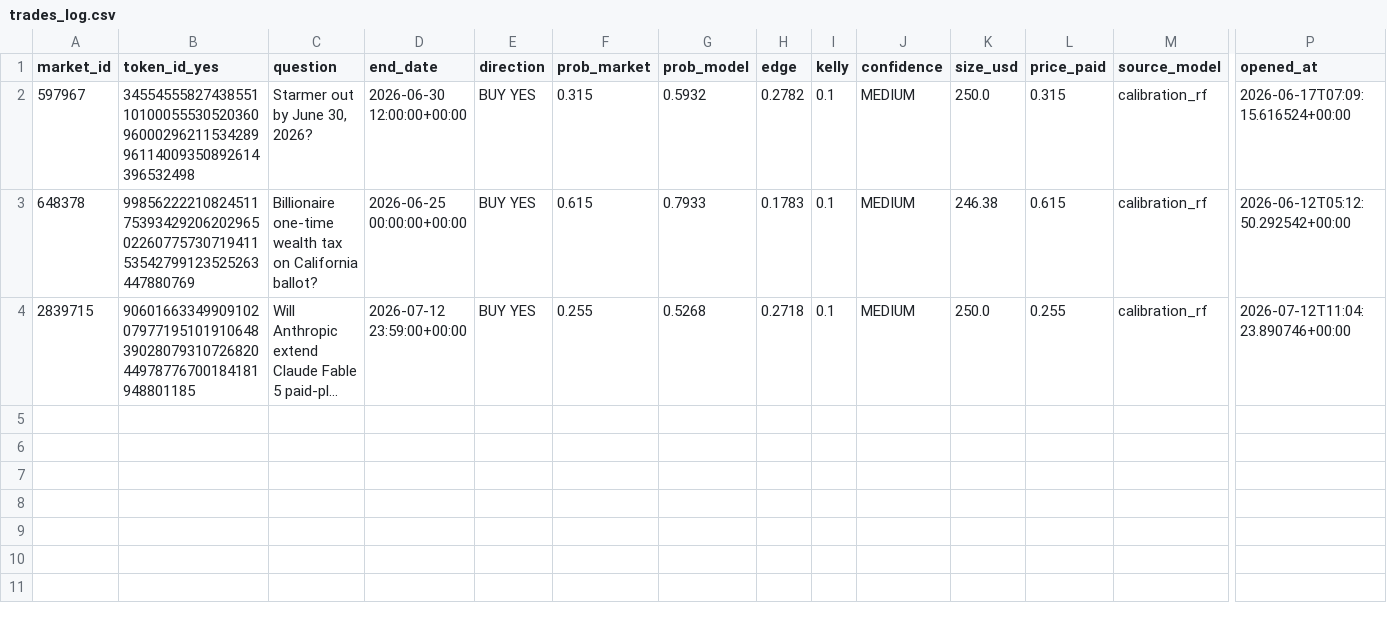
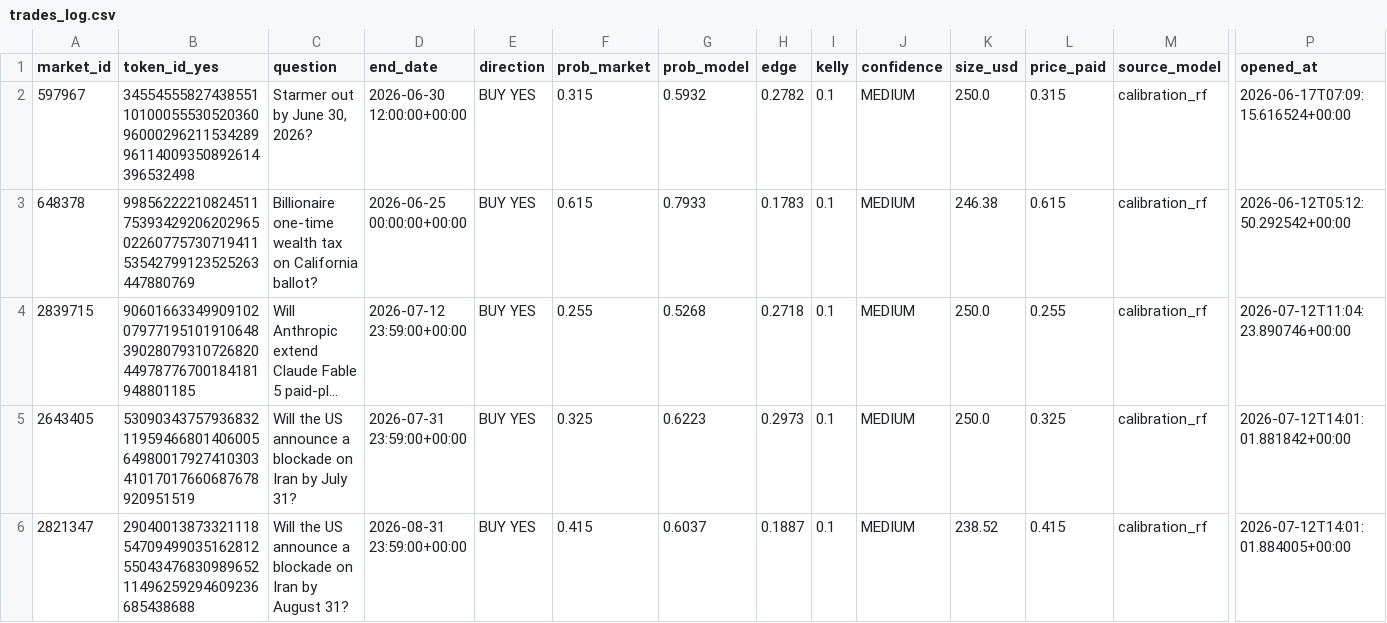
Before and after one commit to BallesJr/polymarket-edge-model, a CSV file: data/trades_log.csv, drawn as a sheet; only a part is shown, gaps mark what is left out; long unchanged cells end in …; rows hold the shown columns only; the diff names each change by its address in the sheet, - before the commit and + after, or states it on an @@ line.

```diff
--- a/data/trades_log.csv
+++ b/data/trades_log.csv
+row 5: 2643405 | 53090343757936832119594668014060056498001792741030341017017660687678920951519 | Will the US announce a blockade on Iran by July 31? | 2026-07-31 23:59:00+00:00 | BUY YES | 0.325 | 0.6223 | 0.2973 | 0.1 | MEDIUM | 250.0 | 0.325 | calibration_rf | 2026-07-12T14:01:01.881842+00:00
+row 6: 2821347 | 29040013873321118547094990351628125504347683098965211496259294609236685438688 | Will the US announce a blockade on Iran by August 31? | 2026-08-31 23:59:00+00:00 | BUY YES | 0.415 | 0.6037 | 0.1887 | 0.1 | MEDIUM | 238.52 | 0.415 | calibration_rf | 2026-07-12T14:01:01.884005+00:00
```
Also changed, not shown: 2 other files.
